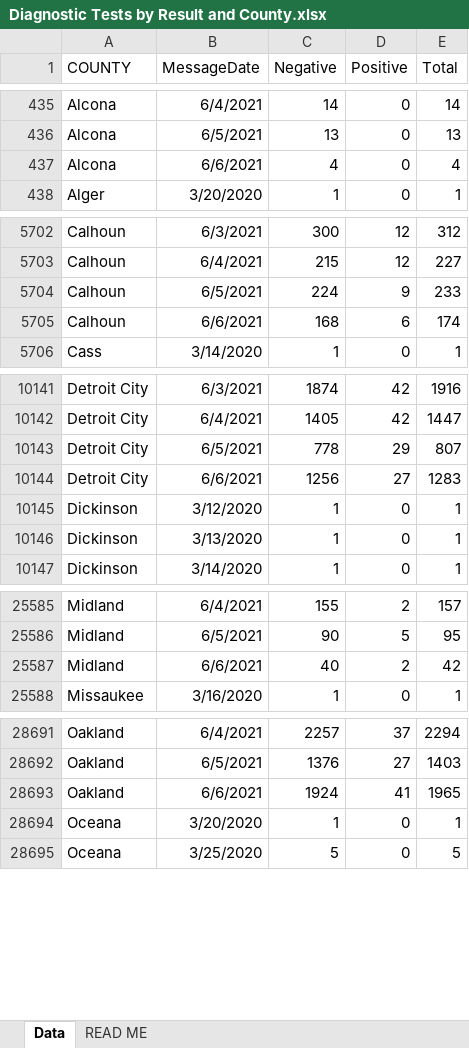
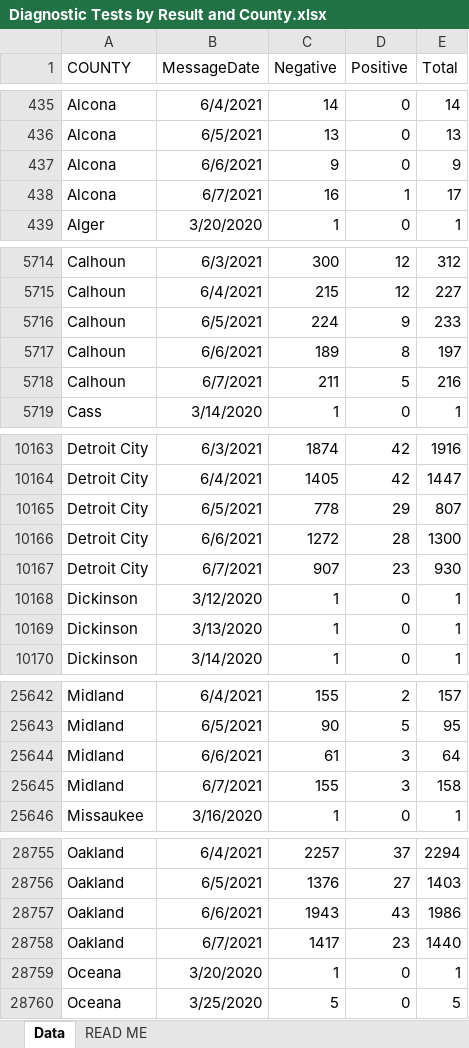
Before and after one commit to dcadata/cv-mi, an Excel workbook: data/Diagnostic Tests by Result and County.xlsx, sheet Data, drawn as a sheet; only a part is shown, gaps mark what is left out; values as stored, in another font and other column widths than the file's, no borders; addresses are those after the commit; the diff covers the shown part only; the diff names each change by its address in the sheet, - before the commit and + after, or states it on an @@ line.

```diff
--- a/data/Diagnostic Tests by Result and County.xlsx (sheet Data)
+++ b/data/Diagnostic Tests by Result and County.xlsx (sheet Data)
-C437 (Negative): 4
+C437 (Negative): 9
-E437 (Total): 4
+E437 (Total): 9
+row 438: Alcona | 6/7/2021 | 16 | 1 | 17
-C5717 (Negative): 168
+C5717 (Negative): 189
-D5717 (Positive): 6
+D5717 (Positive): 8
-E5717 (Total): 174
+E5717 (Total): 197
+row 5718: Calhoun | 6/7/2021 | 211 | 5 | 216
-C10166 (Negative): 1256
+C10166 (Negative): 1272
-D10166 (Positive): 27
+D10166 (Positive): 28
-E10166 (Total): 1283
+E10166 (Total): 1300
+row 10167: Detroit City | 6/7/2021 | 907 | 23 | 930
-C25644 (Negative): 40
+C25644 (Negative): 61
-D25644 (Positive): 2
+D25644 (Positive): 3
-E25644 (Total): 42
+E25644 (Total): 64
+row 25645: Midland | 6/7/2021 | 155 | 3 | 158
-C28757 (Negative): 1924
+C28757 (Negative): 1943
-D28757 (Positive): 41
+D28757 (Positive): 43
-E28757 (Total): 1965
+E28757 (Total): 1986
+row 28758: Oakland | 6/7/2021 | 1417 | 23 | 1440
```
Also changed, not shown: 81 added rows and 86 edited cells elsewhere in this sheet, 6 other files.
